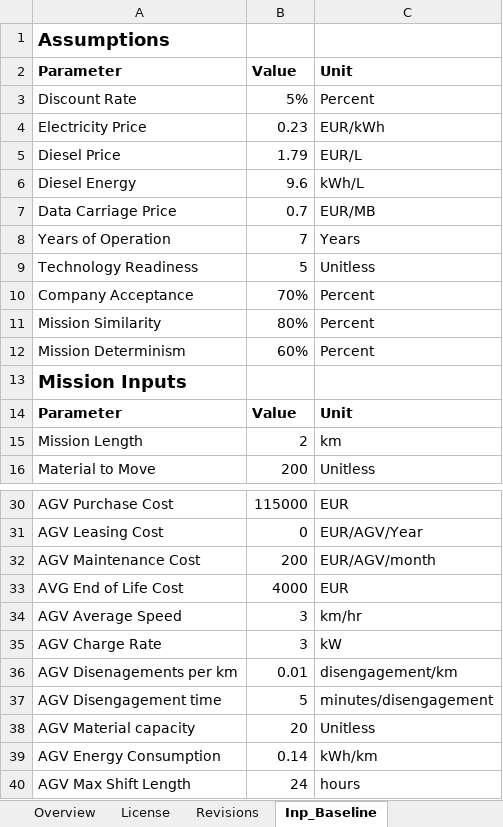
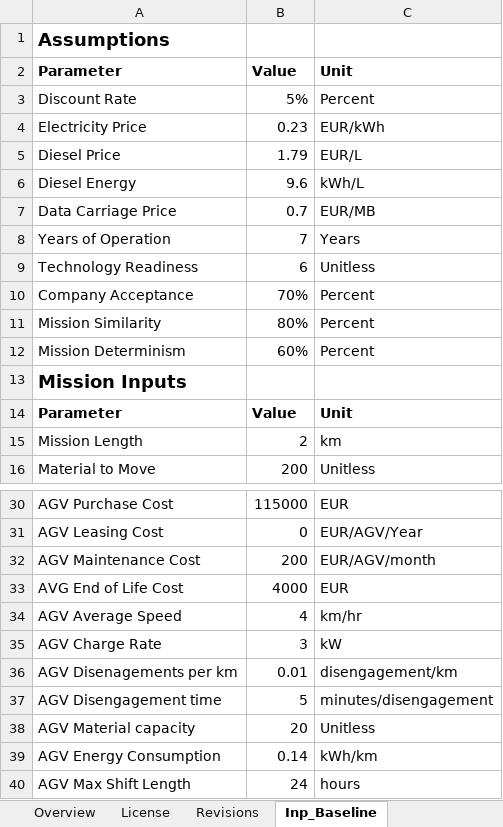
Before and after one commit to erikwilhelm/AGVeval, an Excel workbook: Excel/AGVUseCaseModel.xlsx, sheet Inp_Baseline, drawn as a sheet; only a part is shown, gaps mark what is left out; values as stored, in another font and other column widths than the file's, no borders; the diff names each change by its address in the sheet, - before the commit and + after, or states it on an @@ line.

```diff
--- a/Excel/AGVUseCaseModel.xlsx (sheet Inp_Baseline)
+++ b/Excel/AGVUseCaseModel.xlsx (sheet Inp_Baseline)
-B9: 5
+B9: 6
-B34: 3
+B34: 4
```
Also changed, not shown: sheet ModelInputSensitivity, sheet Inp_Custom, sheet Inp_CheapAGV, sheet Inp_SlowVehicle, sheet ModelInput, sheet ModelOutput, other sheet tabs, formulas that keep their value, charts or pictures, 2 other files.
